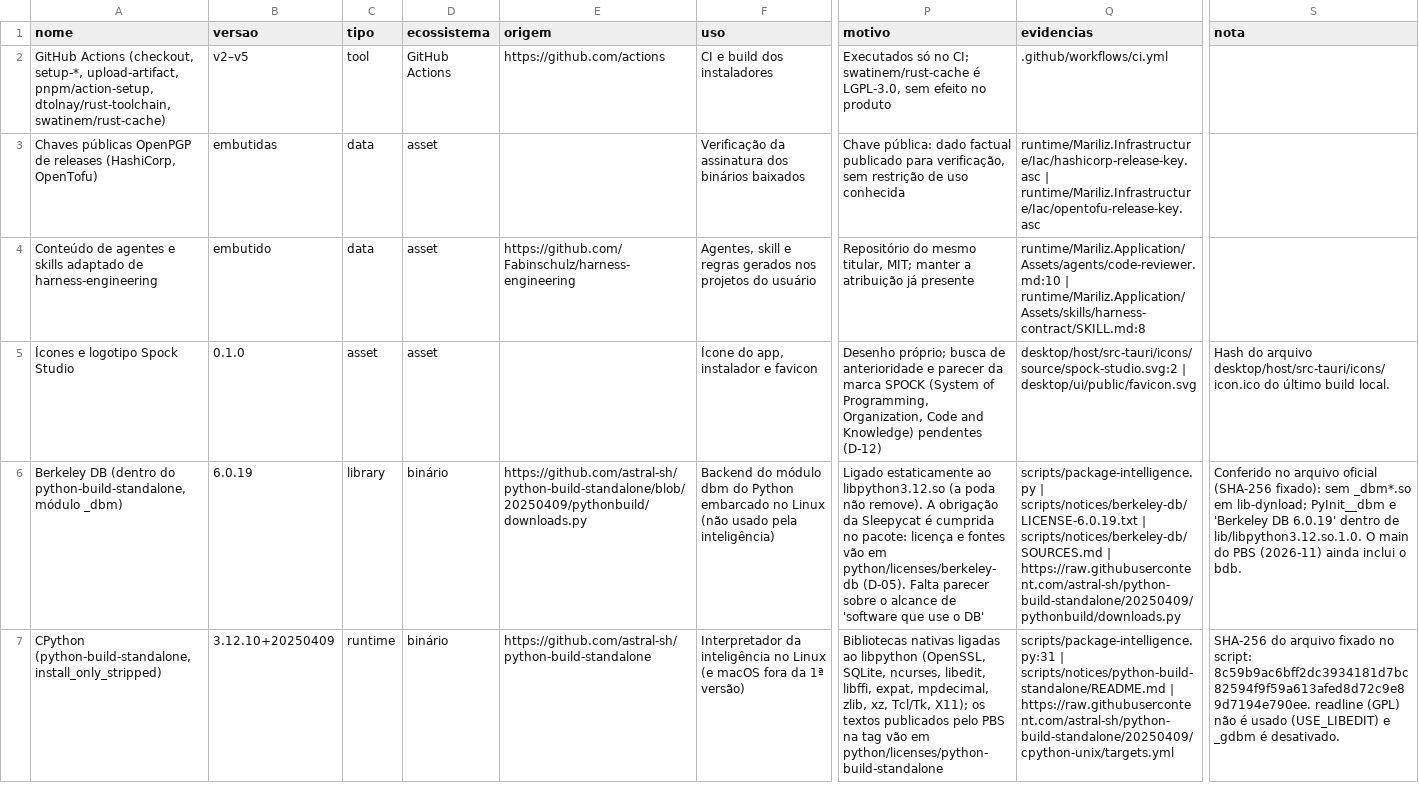
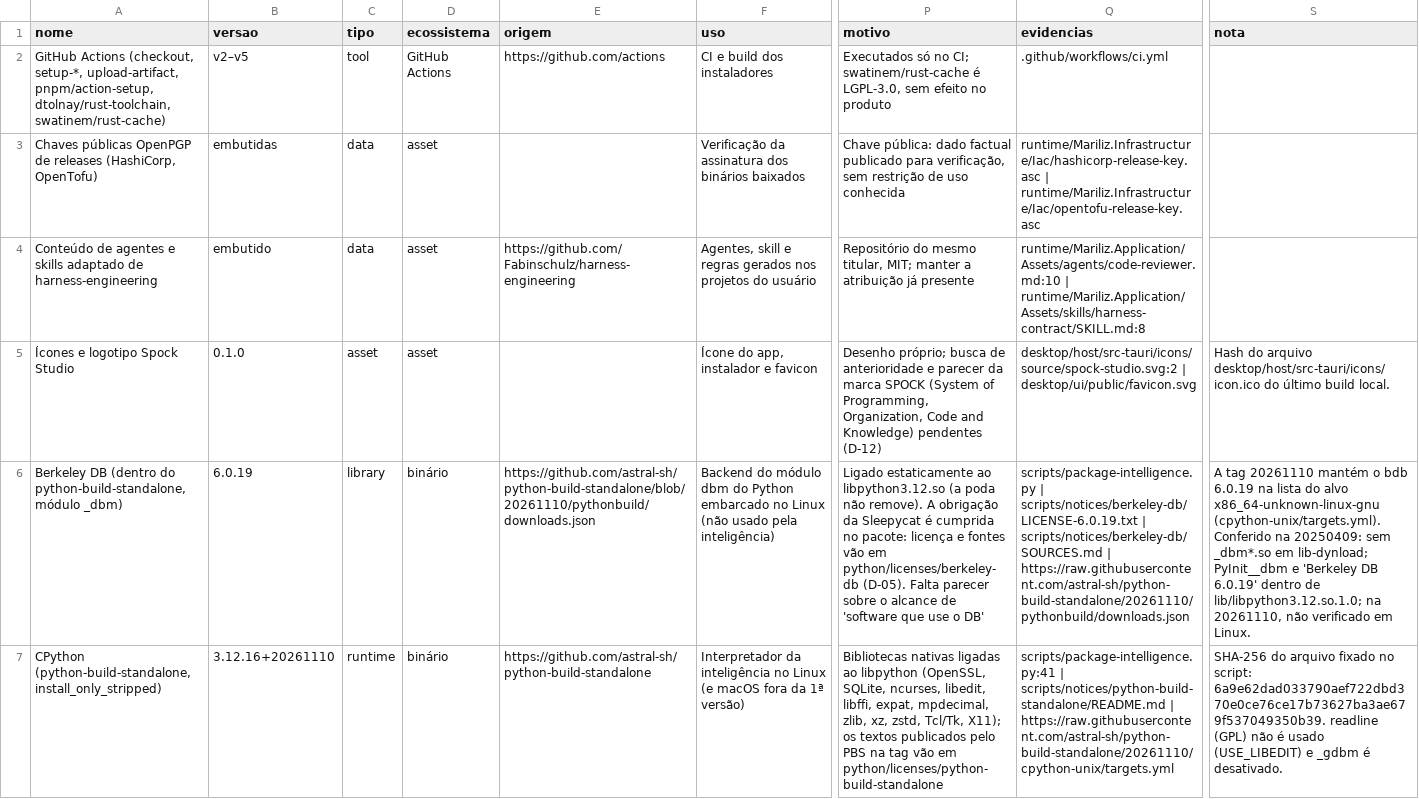
Before and after one commit to Fabinschulz/spock-studio, a CSV file: docs/compliance/data/inventory.csv, drawn as a sheet; only a part is shown, gaps mark what is left out; the diff covers the shown part only; the diff names each change by its address in the sheet, - before the commit and + after, or states it on an @@ line.

Commit message:
fix(seguranca): CPython embarcado 3.12.10 -> 3.12.16 do python-build-standalone nas três plataformas (MV-8a)
O instalador levava o CPython 3.12.10, seis releases de segurança atrás. O
python.org só publica binário (inclusive o embeddable do Windows) enquanto a
linha recebe correções gerais; da 3.12.11 em diante saiu só código-fonte, então
o Windows não tinha como subir pelo embeddable.

- scripts/package-intelligence.py: python-build-standalone 20261110 (CPython
  3.12.16) para Windows, macOS e Linux, com SHA-256 do SHA256SUMS da release.
  No Windows, poda própria (Tcl/Tk, testes, include, libs, Scripts), um
  python312._pth com Lib, DLLs, . e import site (o mesmo isolamento do
  embeddable) e orçamento de 40 MB (33,8 MB medido; o embeddable tinha 10,6).
- scripts/build-runtime.ps1: -FetchPython pede o PBS ao empacotador; o nome
  antigo -FetchPythonEmbed continua aceito. CI atualizado.
- Avisos de licença: o LICENSE.txt do PBS para Windows não traz OpenSSL,
  SQLite, libffi, zlib, xz, expat e mpdecimal; os textos da tag 20261110 vão em
  scripts/notices/python-build-standalone-windows. Os do Linux foram trocados
  pelos da mesma tag (xz agora 0BSD, zlib 1.4, zstd entra, Tix sai).
  Inventário, SBOM e avisos do instalador regenerados.
- O smoke do pacote confere os avisos e o python312._pth no Windows.

Validado no Windows: bundle local (3.12.16, OpenSSL 3.5.9, SQLite 3.53.1,
sys.flags.isolated=1), build-runtime.ps1 completo, instalador NSIS gerado,
Pacote_embarcado e PackagedEngineE2ETests no instalador aberto, e
generate_sbom.py --check. Linux e macOS não foram executados localmente.

```diff
--- a/docs/compliance/data/inventory.csv
+++ b/docs/compliance/data/inventory.csv
-E6 (origem): https://github.com/astral-sh/python-build-standalone/blob/20250409/pythonbuild/downloads.py
+E6 (origem): https://github.com/astral-sh/python-build-standalone/blob/20261110/pythonbuild/downloads.json
-Q6 (evidencias): …scripts/notices/berkeley-db/SOURCES.md | https://raw.githubusercontent.com/astral-sh/python-build-standalone/20250409/pythonbuild/downloads.py
+Q6 (evidencias): …scripts/notices/berkeley-db/SOURCES.md | https://raw.githubusercontent.com/astral-sh/python-build-standalone/20261110/pythonbuild/downloads.json
-S6 (nota): Conferido no arquivo oficial (SHA-256 fixado): sem _dbm*.so em lib-dynload; PyInit__dbm e 'Berkeley DB 6.0.19' dentro de lib/libpython3.12.so.1.0. O main do PBS (2026-11) ainda inclui o bdb.
+S6 (nota): A tag 20261110 mantém o bdb 6.0.19 na lista do alvo x86_64-unknown-linux-gnu (cpython-unix/targets.yml). Conferido na 20250409: sem _dbm*.so em lib-dynload; PyInit__dbm e 'Berkeley DB 6.0.19' dentro de lib/libpython3.12.so.1.0; na 20261110, não verificado em Linux.
-B7 (versao): 3.12.10+20250409
+B7 (versao): 3.12.16+20261110
-P7 (motivo): …zlib, xz, Tcl/Tk, X11);…
+P7 (motivo): …zlib, xz, zstd, Tcl/Tk, X11);…
-Q7 (evidencias): scripts/package-intelligence.py:31 | scripts/notices/python-build-standalone/README.md | https://raw.githubusercontent.com/astral-sh/python-build-standalone/20250409/cpython-unix/targets.yml
+Q7 (evidencias): scripts/package-intelligence.py:41 | scripts/notices/python-build-standalone/README.md | https://raw.githubusercontent.com/astral-sh/python-build-standalone/20261110/cpython-unix/targets.yml
-S7 (nota): …no script: 8c59b9ac6bff2dc3934181d7bc82594f9f59a613afed8d72c9e89d7194e790ee. readline (GPL)…
+S7 (nota): …no script: 6a9e62dad033790aef722dbd370e0ce76ce17b73627ba3ae679f537049350b39. readline (GPL)…
```
Also changed, not shown: 15 edited cells elsewhere in this file, 57 other files.
